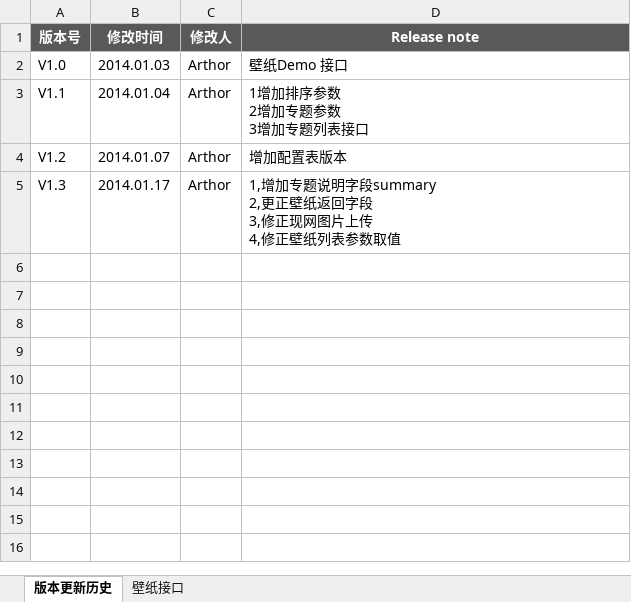
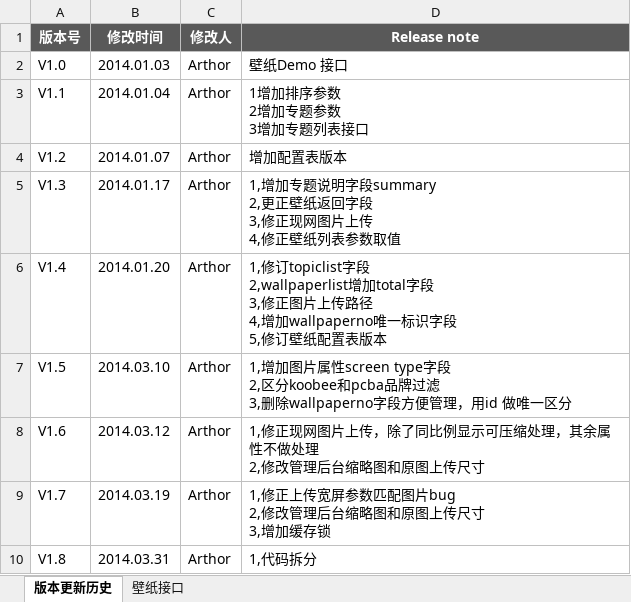
Before and after one commit to itabas016/ebandbox, an Excel workbook: doc/ThemeInterface.xlsx, sheet 版本更新历史, drawn as a sheet; values as stored, in another font and other column widths than the file's, no borders; ↵ is a line break in a cell; the diff names each change by its address in the sheet, - before the commit and + after, or states it on an @@ line.

Commit message:
modify theme interface doc

```diff
--- a/doc/ThemeInterface.xlsx (sheet 版本更新历史)
+++ b/doc/ThemeInterface.xlsx (sheet 版本更新历史)
+row 6: V1.4 | 2014.01.20 | Arthor | 1,修订topiclist字段 ↵ 2,wallpaperlist增加total字段 ↵ 3,修正图片上传路径 ↵ 4,增加wallpaperno唯一标识字段 ↵ 5,修订壁纸配置表版本
+row 7: V1.5 | 2014.03.10 | Arthor | 1,增加图片属性screen type字段 ↵ 2,区分koobee和pcba品牌过滤 ↵ 3,删除wallpaperno字段方便管理，用id 做唯一区分
+row 8: V1.6 | 2014.03.12 | Arthor | 1,修正现网图片上传，除了同比例显示可压缩处理，其余属性不做处理 ↵ 2,修改管理后台缩略图和原图上传尺寸
+row 9: V1.7 | 2014.03.19 | Arthor | 1,修正上传宽屏参数匹配图片bug ↵ 2,修改管理后台缩略图和原图上传尺寸 ↵ 3,增加缓存锁
+row 10: V1.8 | 2014.03.31 | Arthor | 1,代码拆分
```
Also changed, not shown: sheet 壁纸接口.
